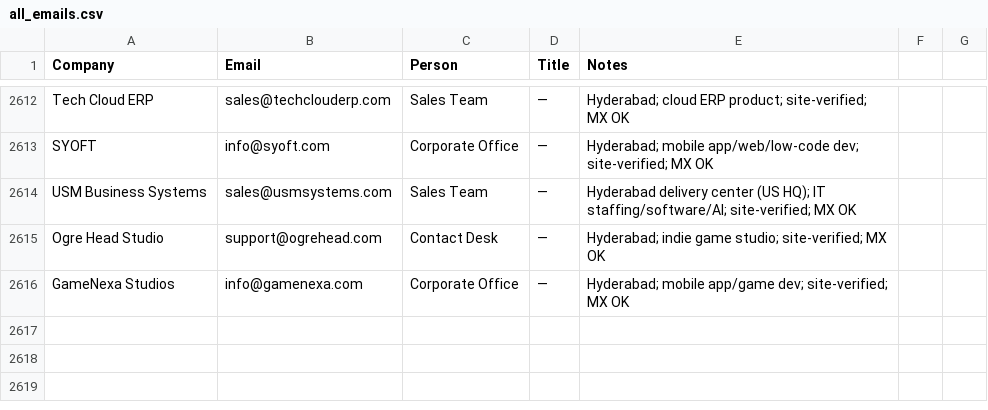
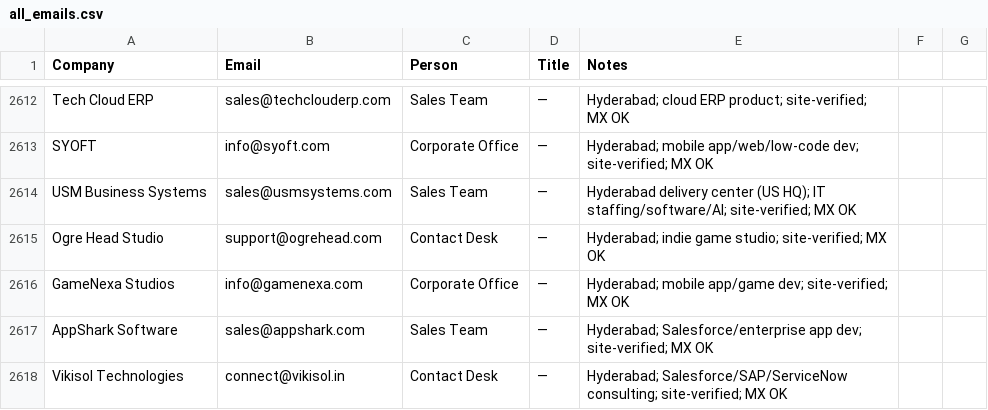
Before and after one commit to eeshsaxena/outreach-emails, a CSV file: industry/all_emails.csv, drawn as a sheet; only a part is shown, gaps mark what is left out; the diff names each change by its address in the sheet, - before the commit and + after, or states it on an @@ line.

```diff
--- a/industry/all_emails.csv
+++ b/industry/all_emails.csv
+row 2617: AppShark Software | sales@appshark.com | Sales Team | — | Hyderabad; Salesforce/enterprise app dev; site-verified; MX OK
+row 2618: Vikisol Technologies | connect@vikisol.in | Contact Desk | — | Hyderabad; Salesforce/SAP/ServiceNow consulting; site-verified; MX OK
```
Also changed, not shown: industry/city/city_hyderabad_01.csv.
